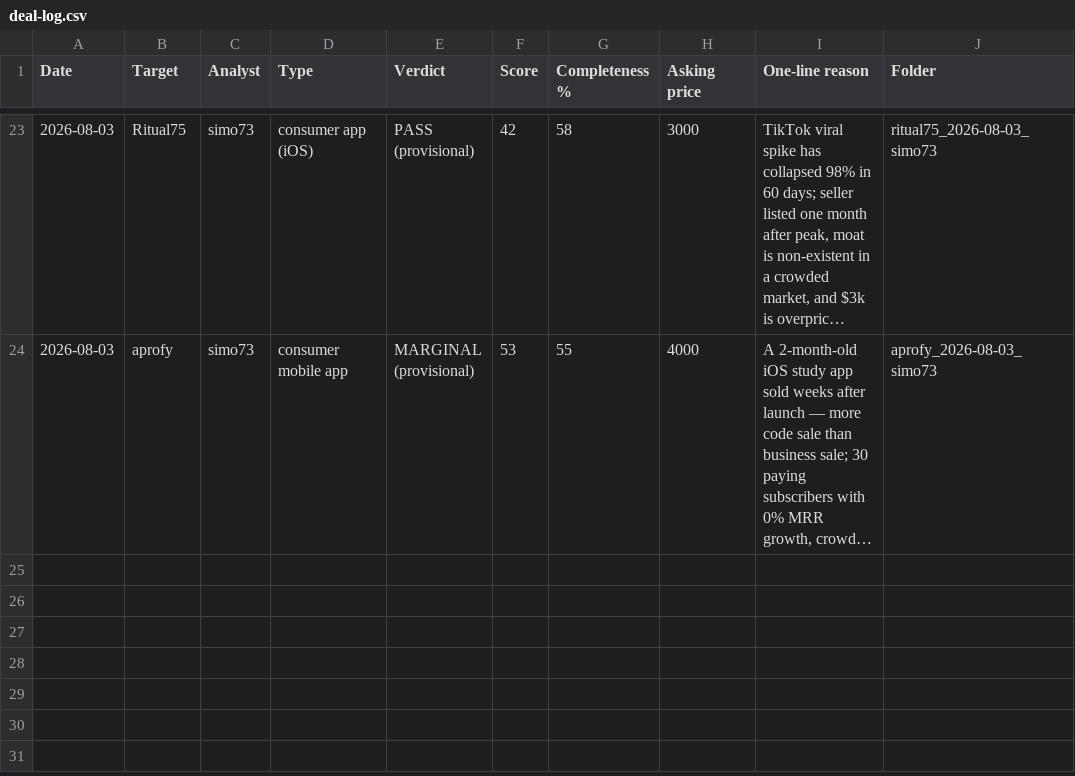
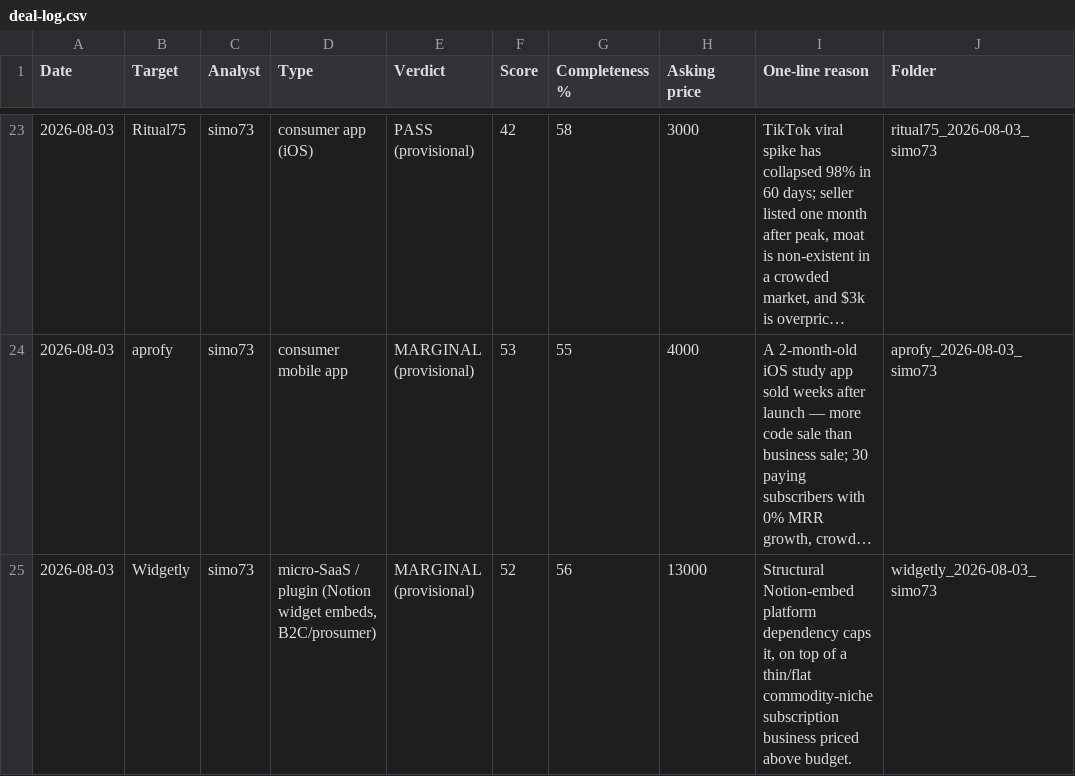
Before and after one commit to trustos/AcquisitionEntrepreneurship, a CSV file: deals/deal-log.csv, drawn as a sheet; only a part is shown, gaps mark what is left out; long unchanged cells end in …; the diff names each change by its address in the sheet, - before the commit and + after, or states it on an @@ line.

```diff
--- a/deals/deal-log.csv
+++ b/deals/deal-log.csv
+row 25: 2026-08-03 | Widgetly | simo73 | micro-SaaS / plugin (Notion widget embeds, B2C/prosumer) | MARGINAL (provisional) | 52 | 56 | 13000 | Structural Notion-embed platform dependency caps it, on top of a thin/flat commodity-niche subscription business priced above budget. | widgetly_2026-08-03_simo73
```
Also changed, not shown: 2 other files.
